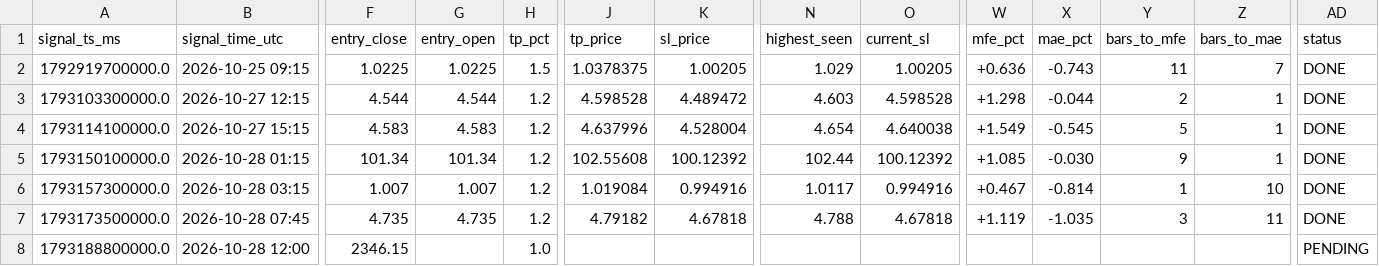
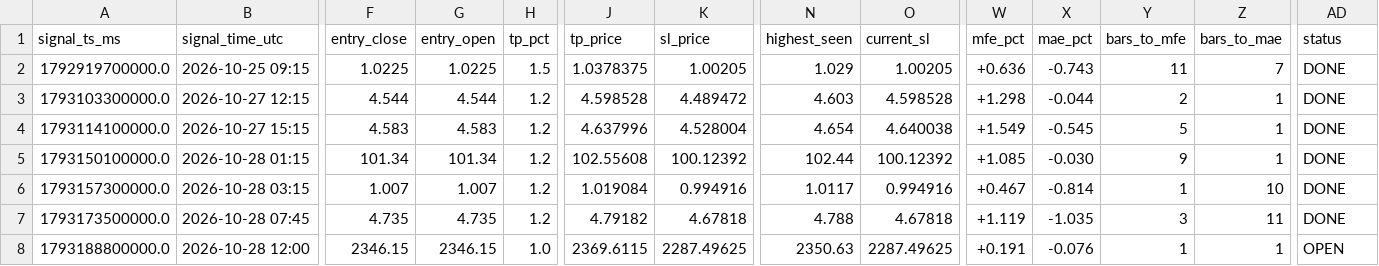
Before and after one commit to yasirhabib01399/bitget-scanner, a CSV file: signals_log.csv, drawn as a sheet; only a part is shown, gaps mark what is left out; the diff names each change by its address in the sheet, - before the commit and + after, or states it on an @@ line.

Commit message:
Update signals_log.csv [skip ci]

```diff
--- a/signals_log.csv
+++ b/signals_log.csv
-G8 (entry_open): (empty)
+G8 (entry_open): 2346.15
-J8 (tp_price): (empty)
+J8 (tp_price): 2369.6115
-K8 (sl_price): (empty)
+K8 (sl_price): 2287.49625
-N8 (highest_seen): (empty)
+N8 (highest_seen): 2350.63
-O8 (current_sl): (empty)
+O8 (current_sl): 2287.49625
-W8 (mfe_pct): (empty)
+W8 (mfe_pct): +0.191
-X8 (mae_pct): (empty)
+X8 (mae_pct): -0.076
-Y8 (bars_to_mfe): (empty)
+Y8 (bars_to_mfe): 1
-Z8 (bars_to_mae): (empty)
+Z8 (bars_to_mae): 1
-AD8 (status): PENDING
+AD8 (status): OPEN
```
